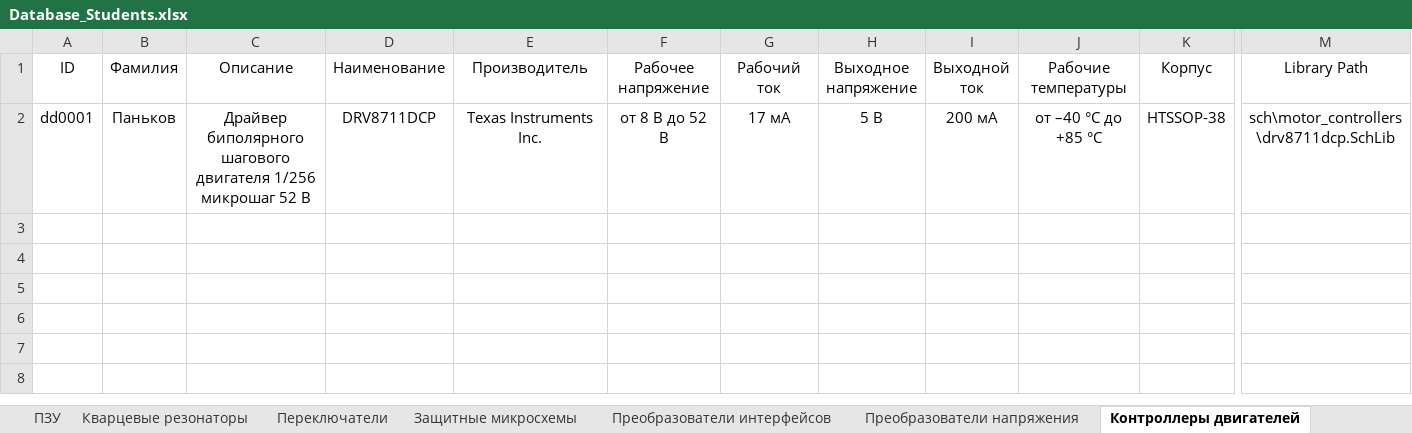
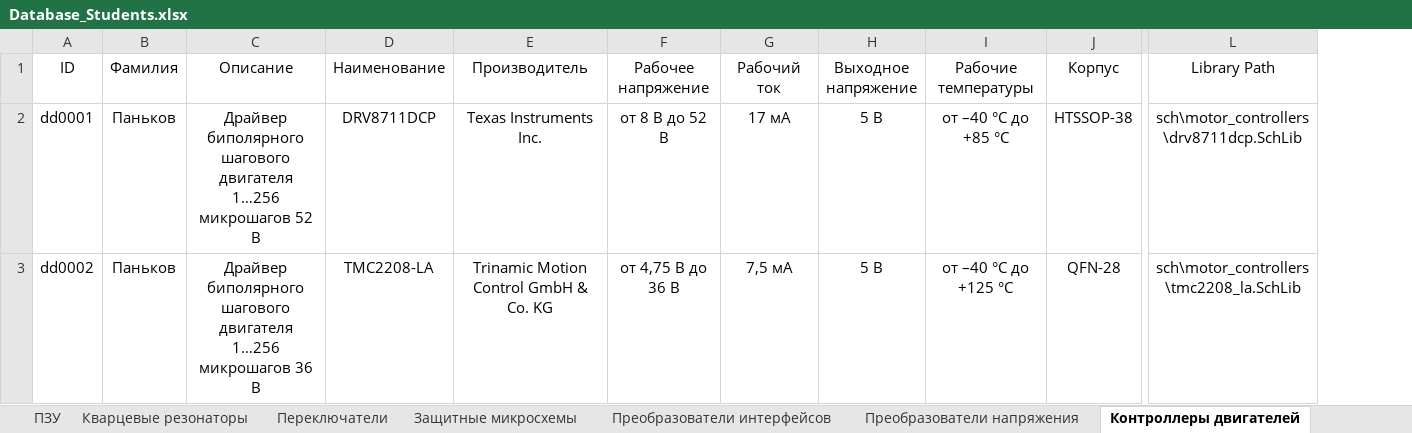
Before and after one commit to TonyCooT/Altium_BEng, an Excel workbook: library/Database_Students.xlsx, sheet Контроллеры двигателей, drawn as a sheet; only a part is shown, gaps mark what is left out; values as stored, in another font and other column widths than the file's, no borders; removed rows and columns are numbered as before the commit, all else as after; rows hold the shown columns only; the diff names each change by its address in the sheet, - before the commit and + after, or states it on an @@ line.

Commit message:
Добавил УГО и посадочное место драйвера шагового двигателя TMC2208-LA. Также разделил УГО микроконтроллеров на две части. Смотрелось до этого ужасно.

```diff
--- a/library/Database_Students.xlsx (sheet Контроллеры двигателей)
+++ b/library/Database_Students.xlsx (sheet Контроллеры двигателей)
-column I (Выходной ток), row 2: 200 мА
-C2 (Описание): …шагового двигателя 1/256 микрошаг 52 В
+C2 (Описание): …шагового двигателя 1…256 микрошагов 52 В
+row 3: dd0002 | Паньков | Драйвер биполярного шагового двигателя 1…256 микрошагов 36 В | TMC2208-LA | Trinamic Motion Control GmbH & Co. KG | от 4,75 В до 36 В | 7,5 мА | 5 В | от –40 °С до +125 °С | QFN-28 | sch\motor_controllers\tmc2208_la.SchLib
```
Also changed, not shown: 4 other files.
